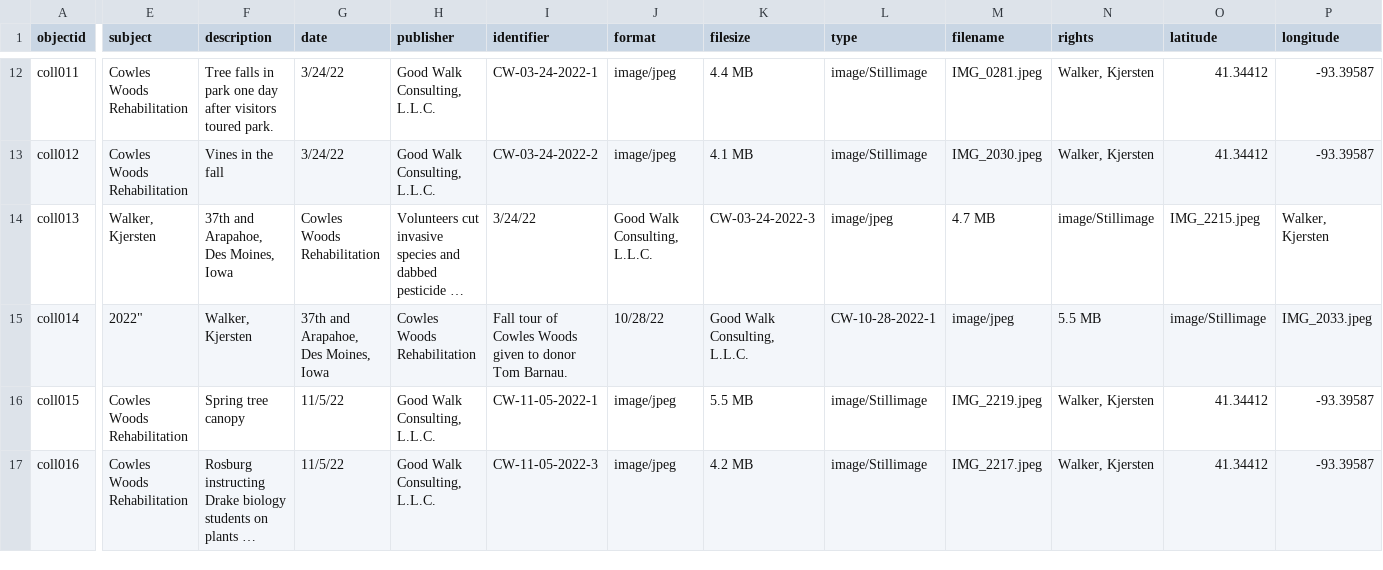
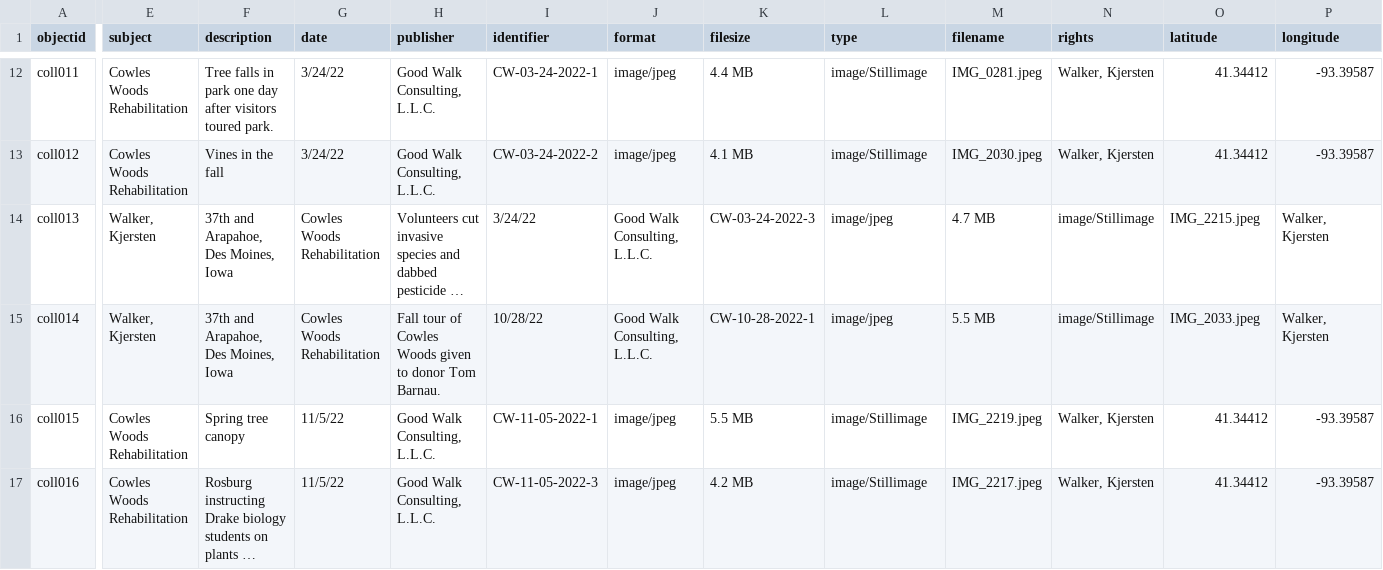
Before and after one commit to KJGoodwalk/cowleswoods-park, a CSV file: _data/cowleswoodsmetadata.csv, drawn as a sheet; only a part is shown, gaps mark what is left out; long unchanged cells end in …; the diff covers the shown part only; the diff names each change by its address in the sheet, - before the commit and + after, or states it on an @@ line.

Commit message:
Update cowleswoodsmetadata.csv

```diff
--- a/_data/cowleswoodsmetadata.csv
+++ b/_data/cowleswoodsmetadata.csv
-E15 (subject): 2022"
+E15 (subject): Walker, Kjersten
-F15 (description): Walker, Kjersten
+F15 (description): 37th and Arapahoe, Des Moines, Iowa
-G15 (date): 37th and Arapahoe, Des Moines, Iowa
+G15 (date): Cowles Woods Rehabilitation
-H15 (publisher): Cowles Woods Rehabilitation
+H15 (publisher): Fall tour of Cowles Woods given to donor Tom Barnau.
-I15 (identifier): Fall tour of Cowles Woods given to donor Tom Barnau.
+I15 (identifier): 10/28/22
-J15 (format): 10/28/22
+J15 (format): Good Walk Consulting, L.L.C.
-K15 (filesize): Good Walk Consulting, L.L.C.
+K15 (filesize): CW-10-28-2022-1
-L15 (type): CW-10-28-2022-1
+L15 (type): image/jpeg
-M15 (filename): image/jpeg
+M15 (filename): 5.5 MB
-N15 (rights): 5.5 MB
+N15 (rights): image/Stillimage
-O15 (latitude): image/Stillimage
+O15 (latitude): IMG_2033.jpeg
-P15 (longitude): IMG_2033.jpeg
+P15 (longitude): Walker, Kjersten
```
Also changed, not shown: 3 edited cells elsewhere in this file.
